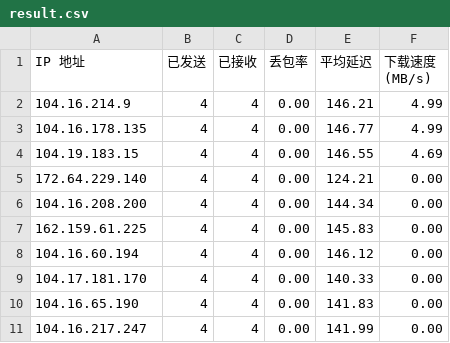
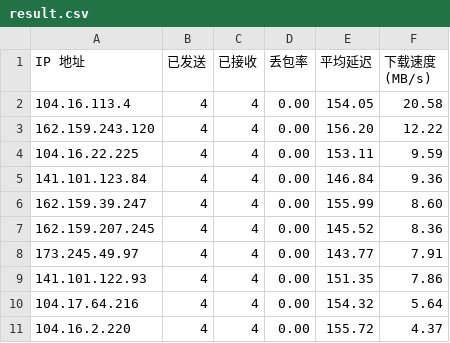
Before and after one commit to swordman20/ebook, a CSV file: result.csv, drawn as a sheet.

Commit message:
4月6日提交

```diff
--- a/result.csv
+++ b/result.csv
@@ -1,11 +1,11 @@
 IP 地址,已发送,已接收,丢包率,平均延迟,下载速度 (MB/s)
-104.16.214.9,4,4,0.00,146.21,4.99
-104.16.178.135,4,4,0.00,146.77,4.99
-104.19.183.15,4,4,0.00,146.55,4.69
-172.64.229.140,4,4,0.00,124.21,0.00
-104.16.208.200,4,4,0.00,144.34,0.00
-162.159.61.225,4,4,0.00,145.83,0.00
-104.16.60.194,4,4,0.00,146.12,0.00
-104.17.181.170,4,4,0.00,140.33,0.00
-104.16.65.190,4,4,0.00,141.83,0.00
-104.16.217.247,4,4,0.00,141.99,0.00
+104.16.113.4,4,4,0.00,154.05,20.58
+162.159.243.120,4,4,0.00,156.20,12.22
+104.16.22.225,4,4,0.00,153.11,9.59
+141.101.123.84,4,4,0.00,146.84,9.36
+162.159.39.247,4,4,0.00,155.99,8.60
+162.159.207.245,4,4,0.00,145.52,8.36
+173.245.49.97,4,4,0.00,143.77,7.91
+141.101.122.93,4,4,0.00,151.35,7.86
+104.17.64.216,4,4,0.00,154.32,5.64
+104.16.2.220,4,4,0.00,155.72,4.37
```
